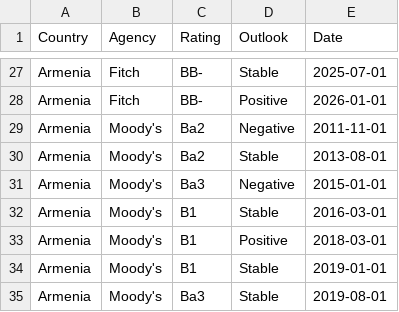
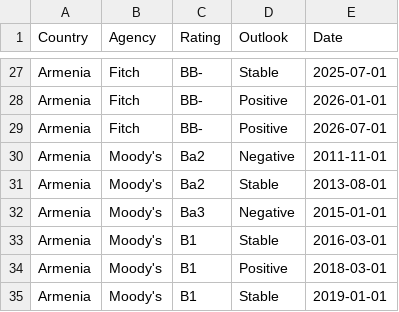
Before and after one commit to Mandamundi/mm-sci, a CSV file: agencies/armenia_ratings.csv, drawn as a sheet; only a part is shown, gaps mark what is left out; the shorter side is filled out with more unchanged rows; the diff names each change by its address in the sheet, - before the commit and + after, or states it on an @@ line.

```diff
--- a/agencies/armenia_ratings.csv
+++ b/agencies/armenia_ratings.csv
+row 29: Armenia | Fitch | BB- | Positive | 2026-07-01
```
Also changed, not shown: agencies/malaysia_ratings.csv, agencies/netherlands_ratings.csv, 27 other files.
